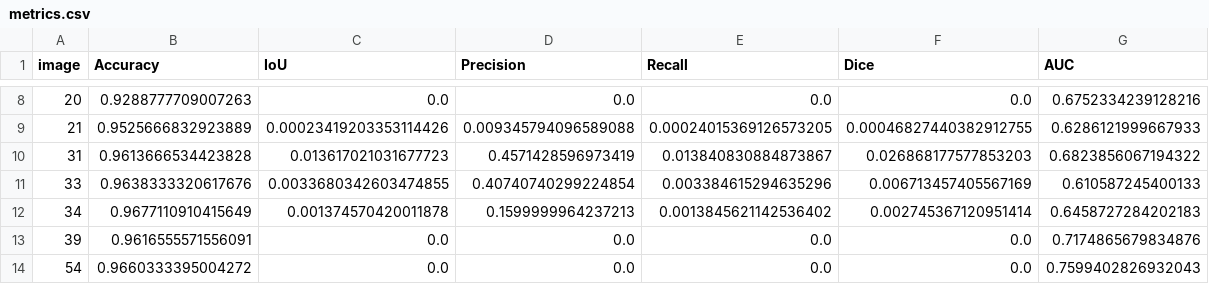
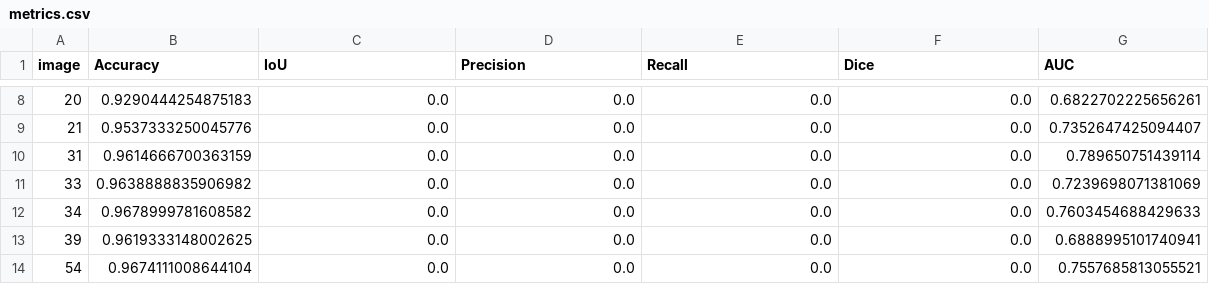
Before and after one commit to galvaowesley/vess-shape-experiments, a CSV file: 04_evaluation/zero_shot_inferences/litemedsam/inference_results_dca1/metrics.csv, drawn as a sheet; only a part is shown, gaps mark what is left out; the diff covers the shown part only.

Commit message:
chore: refresh zero-shot metrics, paper charts and eval notes
Re-ran zero-shot inference (per-image metrics, stats and test configs for
litemedsam, resnet18/50 imagenet and vessshape), regenerated the bar, line
and Wilcoxon charts, added the 0-/1-shot precision and recall bars, and
updated the evaluation notes. Drops the .idea project files.

```diff
--- a/04_evaluation/zero_shot_inferences/litemedsam/inference_results_dca1/metrics.csv
+++ b/04_evaluation/zero_shot_inferences/litemedsam/inference_results_dca1/metrics.csv
@@ -8,7 +8,7 @@ image,Accuracy,IoU,Precision,Recall,Dice,AUC
-20,0.9288777709007263,0.0,0.0,0.0,0.0,0.6752334239128216
-21,0.9525666832923889,0.00023419203353114426,0.009345794096589088,0.00024015369126573205,0.00046827440382912755,0.6286121999667933
-31,0.9613666534423828,0.013617021031677723,0.4571428596973419,0.013840830884873867,0.026868177577853203,0.6823856067194322
-33,0.9638333320617676,0.0033680342603474855,0.40740740299224854,0.003384615294635296,0.006713457405567169,0.610587245400133
-34,0.9677110910415649,0.001374570420011878,0.1599999964237213,0.0013845621142536402,0.002745367120951414,0.6458727284202183
-39,0.9616555571556091,0.0,0.0,0.0,0.0,0.7174865679834876
-54,0.9660333395004272,0.0,0.0,0.0,0.0,0.7599402826932043
+20,0.9290444254875183,0.0,0.0,0.0,0.0,0.6822702225656261
+21,0.9537333250045776,0.0,0.0,0.0,0.0,0.7352647425094407
+31,0.9614666700363159,0.0,0.0,0.0,0.0,0.789650751439114
+33,0.9638888835906982,0.0,0.0,0.0,0.0,0.7239698071381069
+34,0.9678999781608582,0.0,0.0,0.0,0.0,0.7603454688429633
+39,0.9619333148002625,0.0,0.0,0.0,0.0,0.6888995101740941
+54,0.9674111008644104,0.0,0.0,0.0,0.0,0.7557685813055521
```
Also changed, not shown: 68 edited cells elsewhere in this file, 04_evaluation/zero_shot/zero_shot_inference_results_on_dca1.csv, 04_evaluation/zero_shot/zero_shot_inference_results_on_vessmap.csv, 45 other files.
